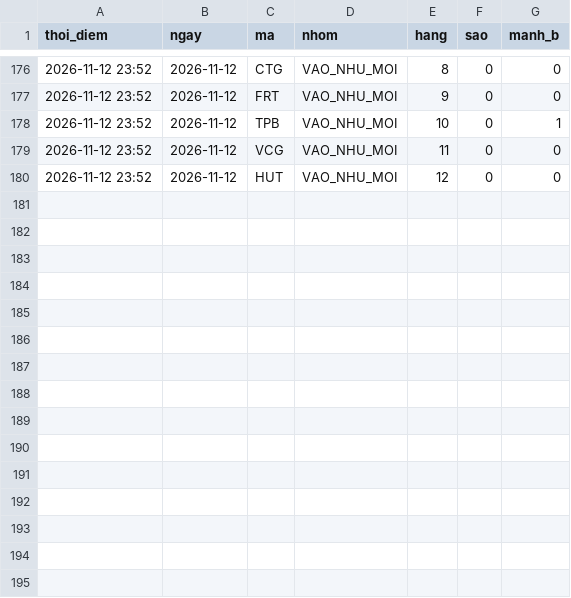
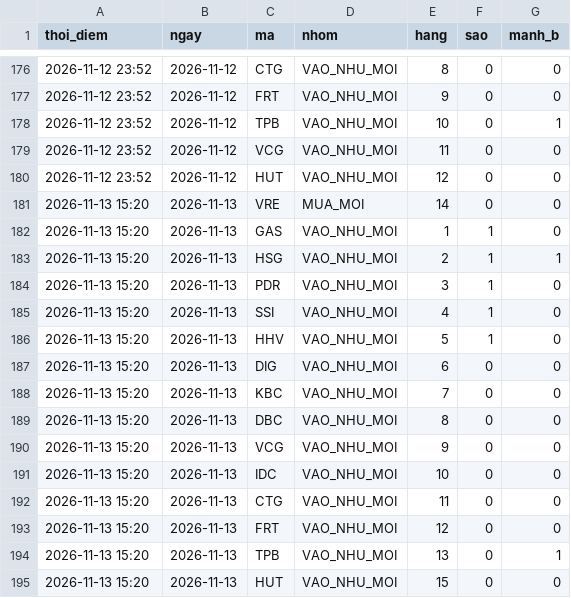
Before and after one commit to mihhle2006-beep/canh-bao-mua, a CSV file: lich_su_sao.csv, drawn as a sheet; only a part is shown, gaps mark what is left out; the diff names each change by its address in the sheet, - before the commit and + after, or states it on an @@ line.

```diff
--- a/lich_su_sao.csv
+++ b/lich_su_sao.csv
+row 181: 2026-11-13 15:20 | 2026-11-13 | VRE | MUA_MOI | 14 | 0 | 0
+row 182: 2026-11-13 15:20 | 2026-11-13 | GAS | VAO_NHU_MOI | 1 | 1 | 0
+row 183: 2026-11-13 15:20 | 2026-11-13 | HSG | VAO_NHU_MOI | 2 | 1 | 1
+row 184: 2026-11-13 15:20 | 2026-11-13 | PDR | VAO_NHU_MOI | 3 | 1 | 0
+row 185: 2026-11-13 15:20 | 2026-11-13 | SSI | VAO_NHU_MOI | 4 | 1 | 0
+row 186: 2026-11-13 15:20 | 2026-11-13 | HHV | VAO_NHU_MOI | 5 | 1 | 0
+row 187: 2026-11-13 15:20 | 2026-11-13 | DIG | VAO_NHU_MOI | 6 | 0 | 0
+row 188: 2026-11-13 15:20 | 2026-11-13 | KBC | VAO_NHU_MOI | 7 | 0 | 0
+row 189: 2026-11-13 15:20 | 2026-11-13 | DBC | VAO_NHU_MOI | 8 | 0 | 0
+row 190: 2026-11-13 15:20 | 2026-11-13 | VCG | VAO_NHU_MOI | 9 | 0 | 0
+row 191: 2026-11-13 15:20 | 2026-11-13 | IDC | VAO_NHU_MOI | 10 | 0 | 0
+row 192: 2026-11-13 15:20 | 2026-11-13 | CTG | VAO_NHU_MOI | 11 | 0 | 0
+row 193: 2026-11-13 15:20 | 2026-11-13 | FRT | VAO_NHU_MOI | 12 | 0 | 0
+row 194: 2026-11-13 15:20 | 2026-11-13 | TPB | VAO_NHU_MOI | 13 | 0 | 1
+row 195: 2026-11-13 15:20 | 2026-11-13 | HUT | VAO_NHU_MOI | 15 | 0 | 0
```
Also changed, not shown: lich_su_danh_gia.csv, 7 other files.
